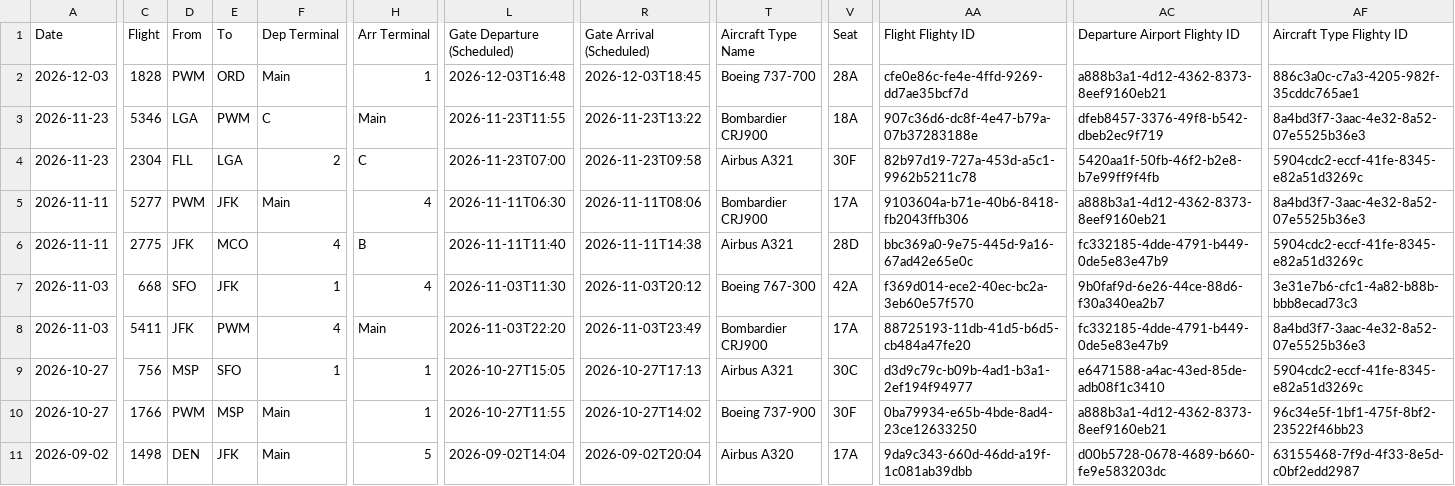
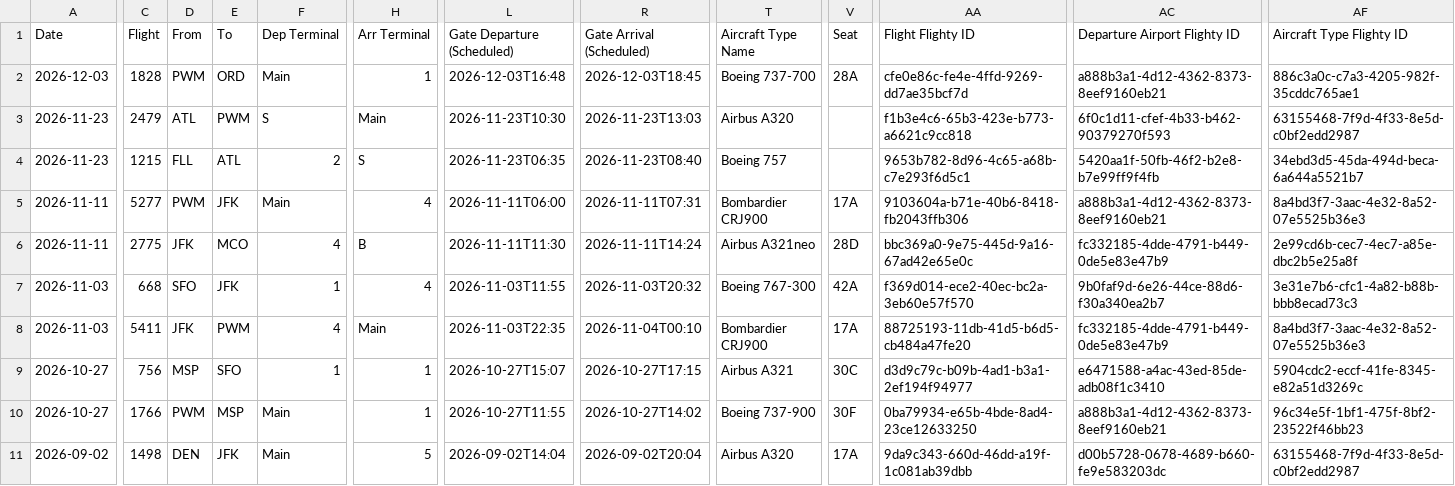
Before and after one commit to KovuTheHusky/kovu.dog, a CSV file: flights.csv, drawn as a sheet; only a part is shown, gaps mark what is left out; the diff covers the shown part only; the diff names each change by its address in the sheet, - before the commit and + after, or states it on an @@ line.

Commit message:
Update flights

```diff
--- a/flights.csv
+++ b/flights.csv
-C3 (Flight): 5346
+C3 (Flight): 2479
-D3 (From): LGA
+D3 (From): ATL
-F3 (Dep Terminal): C
+F3 (Dep Terminal): S
-L3 (Gate Departure (Scheduled)): 2026-11-23T11:55
+L3 (Gate Departure (Scheduled)): 2026-11-23T10:30
-R3 (Gate Arrival (Scheduled)): 2026-11-23T13:22
+R3 (Gate Arrival (Scheduled)): 2026-11-23T13:03
-T3 (Aircraft Type Name): Bombardier CRJ900
+T3 (Aircraft Type Name): Airbus A320
-V3 (Seat): 18A
+V3 (Seat): (empty)
-AA3 (Flight Flighty ID): 907c36d6-dc8f-4e47-b79a-07b37283188e
+AA3 (Flight Flighty ID): f1b3e4c6-65b3-423e-b773-a6621c9cc818
-AC3 (Departure Airport Flighty ID): dfeb8457-3376-49f8-b542-dbeb2ec9f719
+AC3 (Departure Airport Flighty ID): 6f0c1d11-cfef-4b33-b462-90379270f593
-AF3 (Aircraft Type Flighty ID): 8a4bd3f7-3aac-4e32-8a52-07e5525b36e3
+AF3 (Aircraft Type Flighty ID): 63155468-7f9d-4f33-8e5d-c0bf2edd2987
-C4 (Flight): 2304
+C4 (Flight): 1215
-E4 (To): LGA
+E4 (To): ATL
-H4 (Arr Terminal): C
+H4 (Arr Terminal): S
-L4 (Gate Departure (Scheduled)): 2026-11-23T07:00
+L4 (Gate Departure (Scheduled)): 2026-11-23T06:35
-R4 (Gate Arrival (Scheduled)): 2026-11-23T09:58
+R4 (Gate Arrival (Scheduled)): 2026-11-23T08:40
-T4 (Aircraft Type Name): Airbus A321
+T4 (Aircraft Type Name): Boeing 757
-V4 (Seat): 30F
+V4 (Seat): (empty)
-AA4 (Flight Flighty ID): 82b97d19-727a-453d-a5c1-9962b5211c78
+AA4 (Flight Flighty ID): 9653b782-8d96-4c65-a68b-c7e293f6d5c1
-AF4 (Aircraft Type Flighty ID): 5904cdc2-eccf-41fe-8345-e82a51d3269c
+AF4 (Aircraft Type Flighty ID): 34ebd3d5-45da-494d-beca-6a644a5521b7
-L5 (Gate Departure (Scheduled)): 2026-11-11T06:30
+L5 (Gate Departure (Scheduled)): 2026-11-11T06:00
-R5 (Gate Arrival (Scheduled)): 2026-11-11T08:06
+R5 (Gate Arrival (Scheduled)): 2026-11-11T07:31
-L6 (Gate Departure (Scheduled)): 2026-11-11T11:40
+L6 (Gate Departure (Scheduled)): 2026-11-11T11:30
-R6 (Gate Arrival (Scheduled)): 2026-11-11T14:38
+R6 (Gate Arrival (Scheduled)): 2026-11-11T14:24
-T6 (Aircraft Type Name): Airbus A321
+T6 (Aircraft Type Name): Airbus A321neo
-AF6 (Aircraft Type Flighty ID): 5904cdc2-eccf-41fe-8345-e82a51d3269c
+AF6 (Aircraft Type Flighty ID): 2e99cd6b-cec7-4ec7-a85e-dbc2b5e25a8f
-L7 (Gate Departure (Scheduled)): 2026-11-03T11:30
+L7 (Gate Departure (Scheduled)): 2026-11-03T11:55
-R7 (Gate Arrival (Scheduled)): 2026-11-03T20:12
+R7 (Gate Arrival (Scheduled)): 2026-11-03T20:32
-L8 (Gate Departure (Scheduled)): 2026-11-03T22:20
+L8 (Gate Departure (Scheduled)): 2026-11-03T22:35
-R8 (Gate Arrival (Scheduled)): 2026-11-03T23:49
+R8 (Gate Arrival (Scheduled)): 2026-11-04T00:10
-L9 (Gate Departure (Scheduled)): 2026-10-27T15:05
+L9 (Gate Departure (Scheduled)): 2026-10-27T15:07
-R9 (Gate Arrival (Scheduled)): 2026-10-27T17:13
+R9 (Gate Arrival (Scheduled)): 2026-10-27T17:15
```
Also changed, not shown: 4 added rows and 26 edited cells elsewhere in this file.
